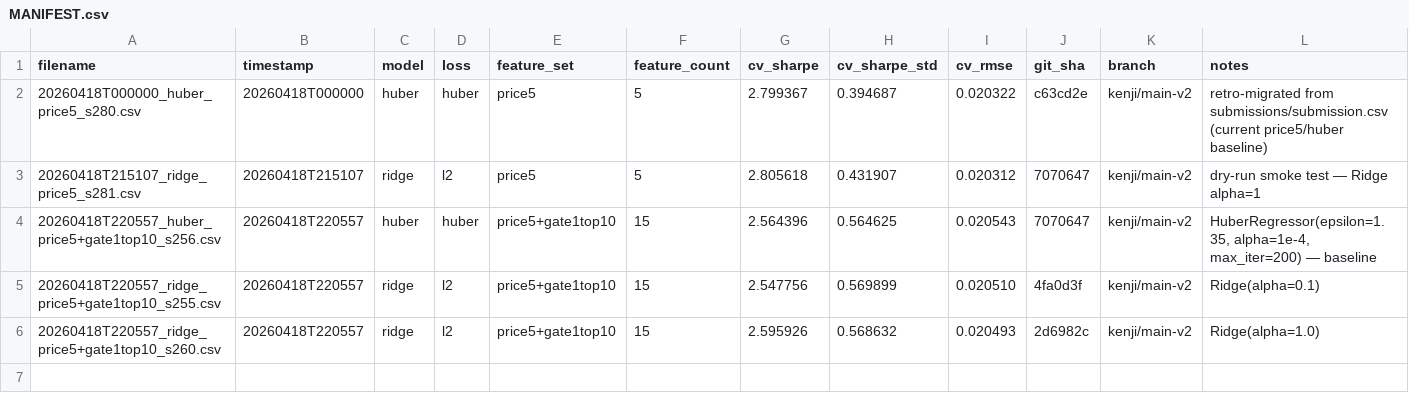
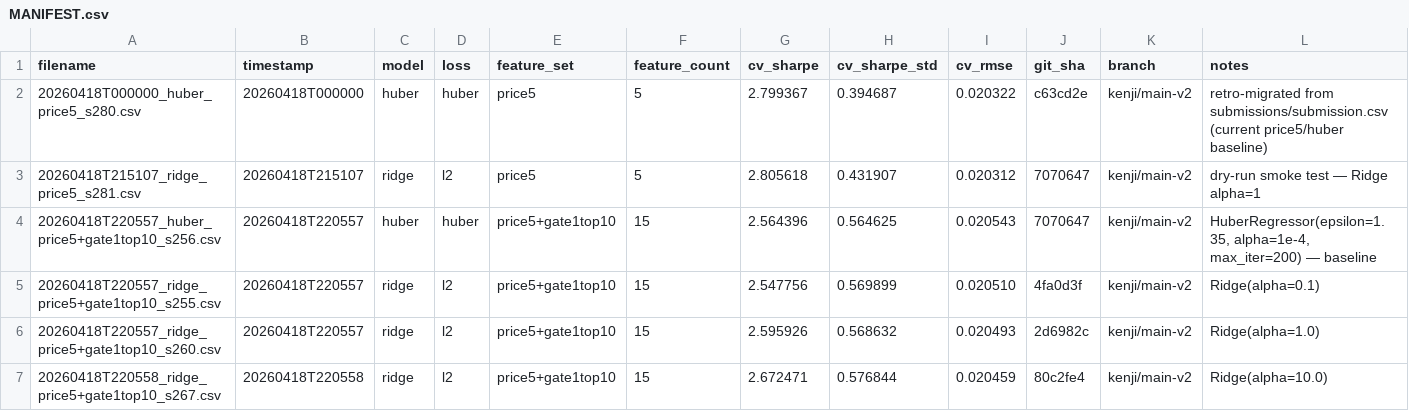
Before and after one commit to wstaempfli/datathon-2026, a CSV file: submissions/MANIFEST.csv, drawn as a sheet; the diff names each change by its address in the sheet, - before the commit and + after, or states it on an @@ line.

Commit message:
submit: ridge / price5+gate1top10 / sharpe=2.672

```diff
--- a/submissions/MANIFEST.csv
+++ b/submissions/MANIFEST.csv
+row 7: 20260418T220558_ridge_price5+gate1top10_s267.csv | 20260418T220558 | ridge | l2 | price5+gate1top10 | 15 | 2.672471 | 0.576844 | 0.020459 | 80c2fe4 | kenji/main-v2 | Ridge(alpha=10.0)
```
Also changed, not shown: 1 other file.
